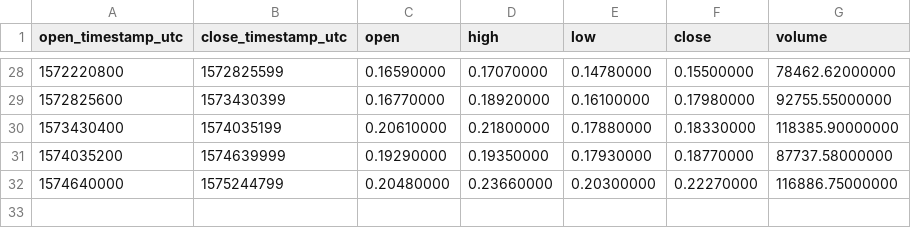
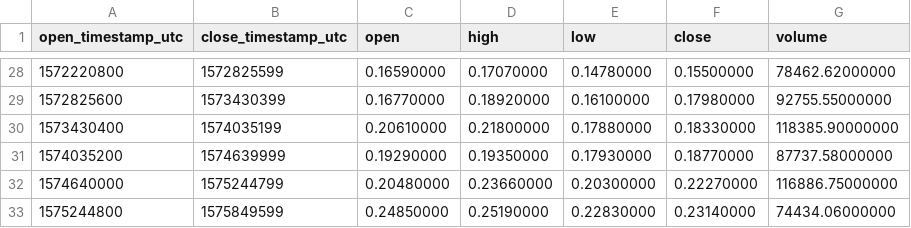
Before and after one commit to cryptobigbro/binance-ATOMBNB, a CSV file: binance-ATOMBNB-1w.csv, drawn as a sheet; only a part is shown, gaps mark what is left out; the diff names each change by its address in the sheet, - before the commit and + after, or states it on an @@ line.

```diff
--- a/binance-ATOMBNB-1w.csv
+++ b/binance-ATOMBNB-1w.csv
+row 33: 1575244800 | 1575849599 | 0.24850000 | 0.25190000 | 0.22830000 | 0.23140000 | 74434.06000000
```
Also changed, not shown: binance-ATOMBNB-1d.csv, binance-ATOMBNB-1h.csv.
